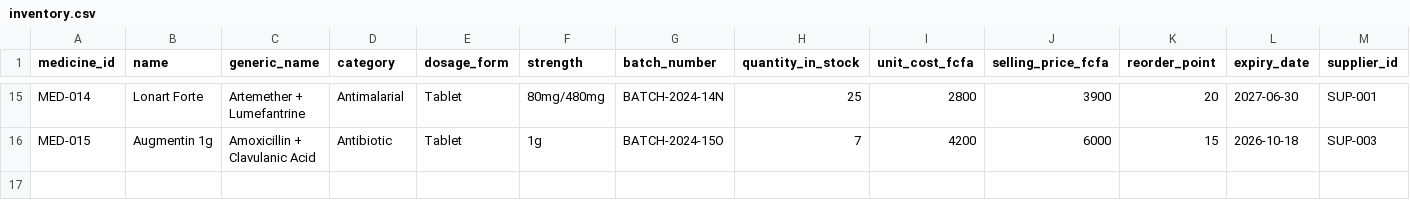
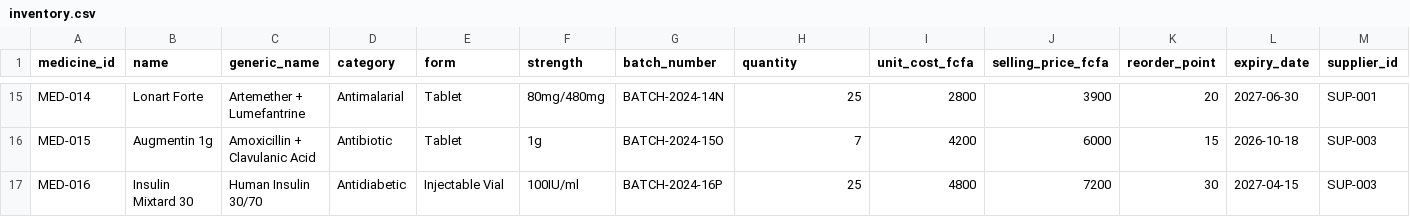
Before and after one commit to KING1ADB/PHARMAGUARD, a CSV file: pharmaguard-ai/data/inventory.csv, drawn as a sheet; only a part is shown, gaps mark what is left out; rows hold the shown columns only; the diff names each change by its address in the sheet, - before the commit and + after, or states it on an @@ line.

```diff
--- a/pharmaguard-ai/data/inventory.csv
+++ b/pharmaguard-ai/data/inventory.csv
-E1: dosage_form
+E1: form
-H1: quantity_in_stock
+H1: quantity
+row 17: MED-016 | Insulin Mixtard 30 | Human Insulin 30/70 | Antidiabetic | Injectable Vial | 100IU/ml | BATCH-2024-16P | 25 | 4800 | 7200 | 30 | 2027-04-15 | SUP-003
```
Also changed, not shown: pharmaguard-ai/data/sales.csv, 54 other files.
